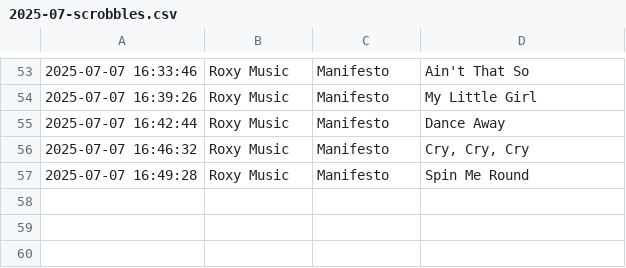
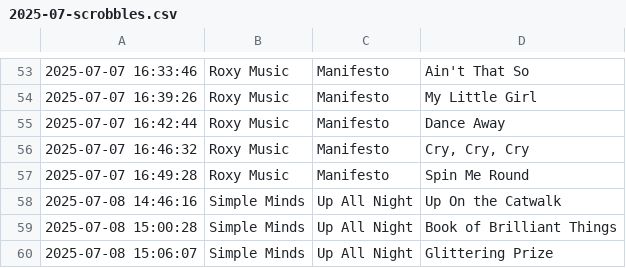
Before and after one commit to pspringett/scrobblesdata, a CSV file: rawtracks/2025/2025-07-scrobbles.csv, drawn as a sheet; only a part is shown, gaps mark what is left out.

```diff
--- a/rawtracks/2025/2025-07-scrobbles.csv
+++ b/rawtracks/2025/2025-07-scrobbles.csv
@@ -57 +57,4 @@
 2025-07-07 16:49:28	Roxy Music	Manifesto	Spin Me Round
+2025-07-08 14:46:16	Simple Minds	Up All Night	Up On the Catwalk
+2025-07-08 15:00:28	Simple Minds	Up All Night	Book of Brilliant Things
+2025-07-08 15:06:07	Simple Minds	Up All Night	Glittering Prize
```
Also changed, not shown: 16 other files.
